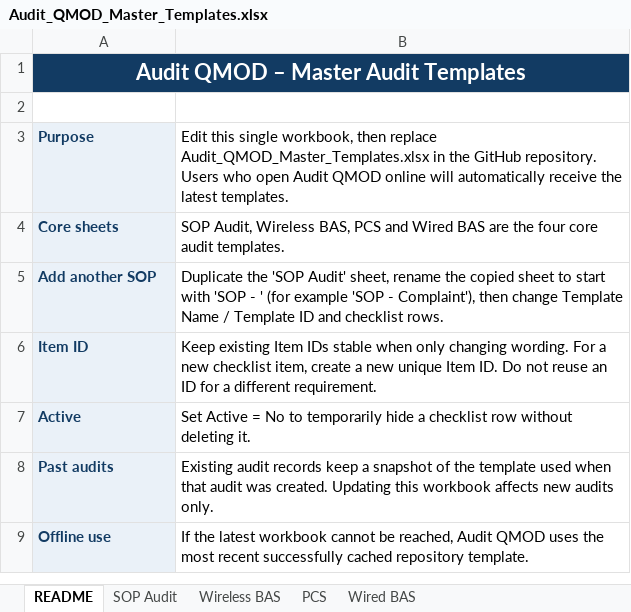
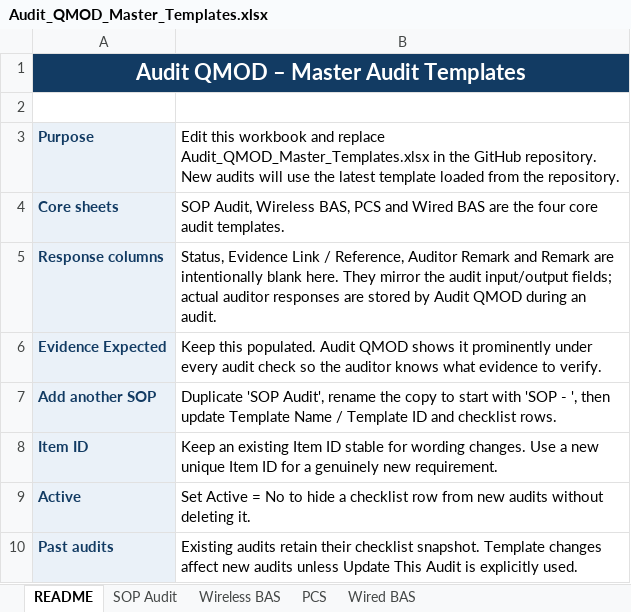
Before and after one commit to azlanyusuff3/Audit-QMOD, an Excel workbook: Audit_QMOD_Master_Templates.xlsx, sheet README, drawn as a sheet; values as stored, in another font and other column widths than the file's, no borders; removed rows and columns are numbered as before the commit, all else as after; the diff names each change by its address in the sheet, - before the commit and + after, or states it on an @@ line.

```diff
--- a/Audit_QMOD_Master_Templates.xlsx (sheet README)
+++ b/Audit_QMOD_Master_Templates.xlsx (sheet README)
-B3: Edit this single workbook, then replace Audit_QMOD_Master_Templates.xlsx in the GitHub repository. Users who open Audit QMOD online will automatically receive the latest templates.
+B3: Edit this workbook and replace Audit_QMOD_Master_Templates.xlsx in the GitHub repository. New audits will use the latest template loaded from the repository.
+row 5: Response columns | Status, Evidence Link / Reference, Auditor Remark and Remark are intentionally blank here. They mirror the audit input/output fields; actual auditor responses are stored by Audit QMOD during an audit.
+row 6: Evidence Expected | Keep this populated. Audit QMOD shows it prominently under every audit check so the auditor knows what evidence to verify.
-B7: Duplicate the 'SOP Audit' sheet, rename the copied sheet to start with 'SOP - ' (for example 'SOP - Complaint'), then change Template Name…
+B7: Duplicate 'SOP Audit', rename the copy to start with 'SOP - ', then update Template Name…
-B8: Keep existing Item IDs stable when only changing wording. For a new checklist item, create a new unique Item ID. Do not reuse an ID for a different requirement.
+B8: Keep an existing Item ID stable for wording changes. Use a new unique Item ID for a genuinely new requirement.
-B9: …No to temporarily hide a checklist row without deleting…
+B9: …No to hide a checklist row from new audits without deleting…
-B10: Existing audit records keep a snapshot of the template used when that audit was created. Updating this workbook affects new audits only.
+B10: Existing audits retain their checklist snapshot. Template changes affect new audits unless Update This Audit is explicitly used.
-row 9: Offline use | If the latest workbook cannot be reached, Audit QMOD uses the most recent successfully cached repository template.
```
Also changed, not shown: sheet SOP Audit, sheet Wireless BAS, sheet Wired BAS, sheet PCS, Audit_QMOD_SOP_Template.xlsx, 5 other files.
